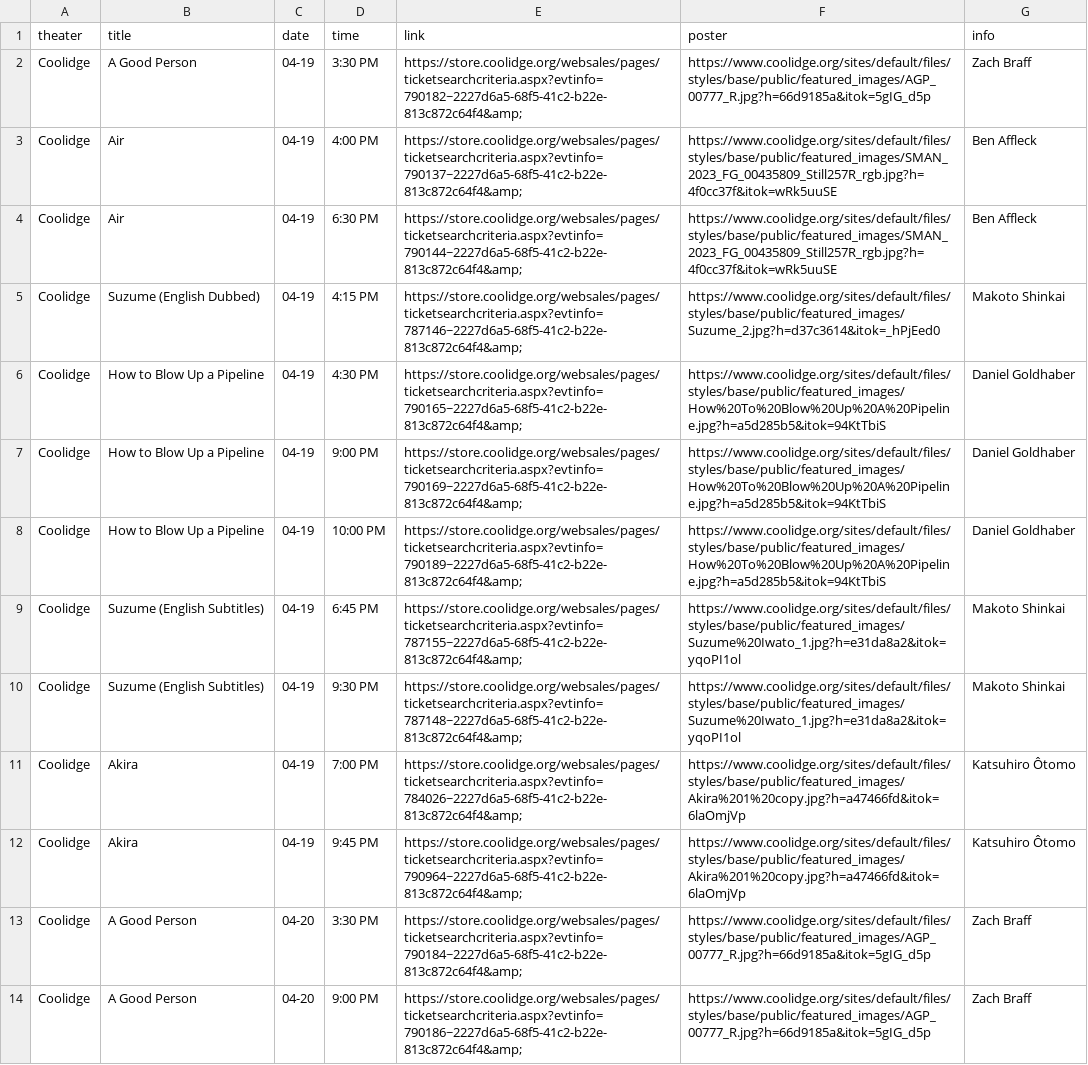
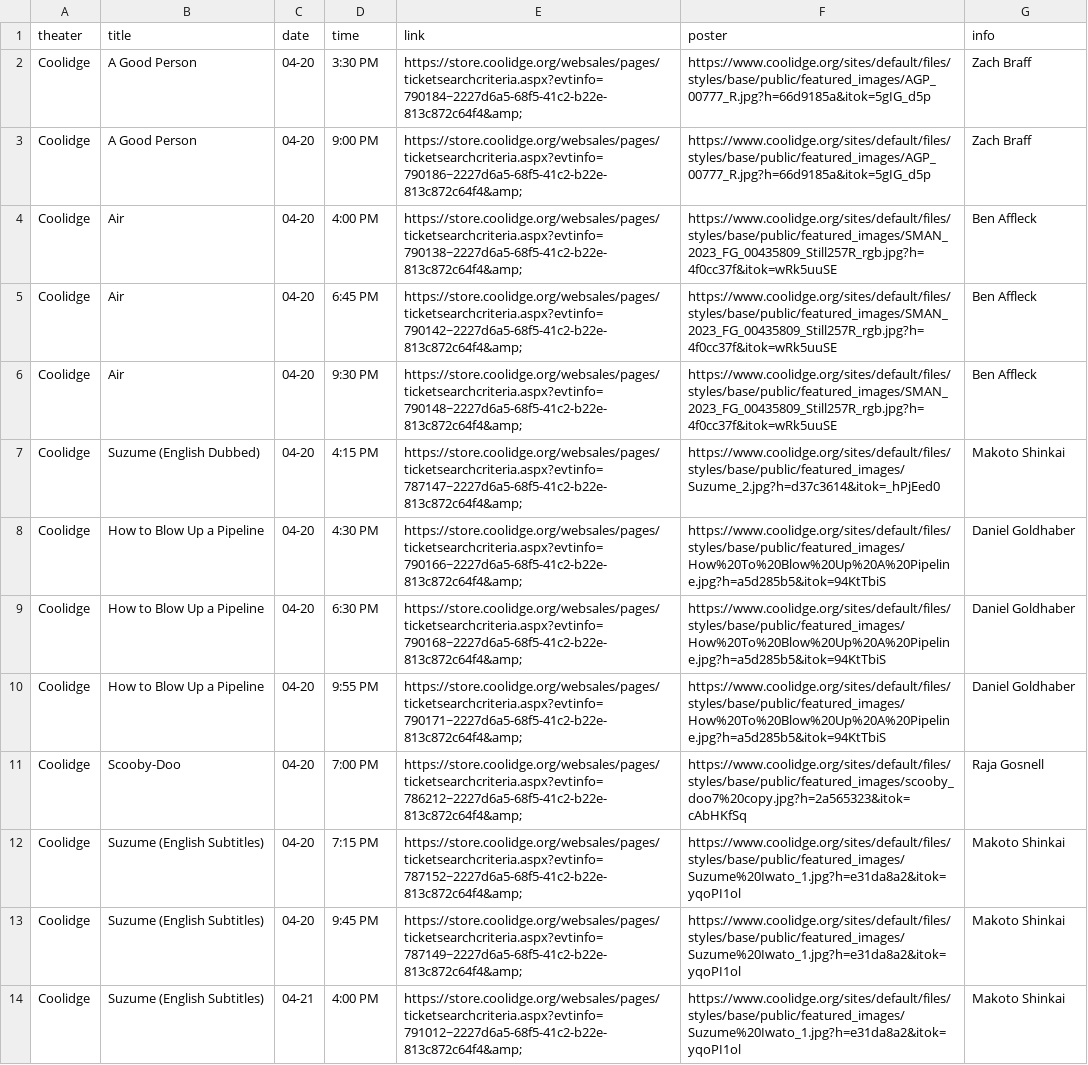
Before and after one commit to cgumb/movie_showtimes, a CSV file: data/coolidge.csv, drawn as a sheet; only a part is shown; the shorter side is filled out with more unchanged rows.

```diff
--- a/data/coolidge.csv
+++ b/data/coolidge.csv
@@ -1,13 +1,2 @@
 theater,title,date,time,link,poster,info
-Coolidge,A Good Person,04-19,3:30 PM,https://store.coolidge.org/websales/pages/ticketsearchcriteria.aspx?evtinfo=790182~2227d6a5-68f5-41c2-b22e-813c872c64f4&amp;,https://www.coolidge.org/sites/default/files/styles/base/public/featured_images/AGP_00777_R.jpg?h=66d9185a&itok=5gIG_d5p,Zach Braff
-Coolidge,Air,04-19,4:00 PM,https://store.coolidge.org/websales/pages/ticketsearchcriteria.aspx?evtinfo=790137~2227d6a5-68f5-41c2-b22e-813c872c64f4&amp;,https://www.coolidge.org/sites/default/files/styles/base/public/featured_images/SMAN_2023_FG_00435809_Still257R_rgb.jpg?h=4f0cc37f&itok=wRk5uuSE,Ben Affleck
-Coolidge,Air,04-19,6:30 PM,https://store.coolidge.org/websales/pages/ticketsearchcriteria.aspx?evtinfo=790144~2227d6a5-68f5-41c2-b22e-813c872c64f4&amp;,https://www.coolidge.org/sites/default/files/styles/base/public/featured_images/SMAN_2023_FG_00435809_Still257R_rgb.jpg?h=4f0cc37f&itok=wRk5uuSE,Ben Affleck
-Coolidge,Suzume (English Dubbed),04-19,4:15 PM,https://store.coolidge.org/websales/pages/ticketsearchcriteria.aspx?evtinfo=787146~2227d6a5-68f5-41c2-b22e-813c872c64f4&amp;,https://www.coolidge.org/sites/default/files/styles/base/public/featured_images/Suzume_2.jpg?h=d37c3614&itok=_hPjEed0,Makoto Shinkai
-Coolidge,How to Blow Up a Pipeline,04-19,4:30 PM,https://store.coolidge.org/websales/pages/ticketsearchcriteria.aspx?evtinfo=790165~2227d6a5-68f5-41c2-b22e-813c872c64f4&amp;,https://www.coolidge.org/sites/default/files/styles/base/public/featured_images/How%20To%20Blow%20Up%20A%20Pipeline.jpg?h=a5d285b5&itok=94KtTbiS,Daniel Goldhaber
-Coolidge,How to Blow Up a Pipeline,04-19,9:00 PM,https://store.coolidge.org/websales/pages/ticketsearchcriteria.aspx?evtinfo=790169~2227d6a5-68f5-41c2-b22e-813c872c64f4&amp;,https://www.coolidge.org/sites/default/files/styles/base/public/featured_images/How%20To%20Blow%20Up%20A%20Pipeline.jpg?h=a5d285b5&itok=94KtTbiS,Daniel Goldhaber
-Coolidge,How to Blow Up a Pipeline,04-19,10:00 PM,https://store.coolidge.org/websales/pages/ticketsearchcriteria.aspx?evtinfo=790189~2227d6a5-68f5-41c2-b22e-813c872c64f4&amp;,https://www.coolidge.org/sites/default/files/styles/base/public/featured_images/How%20To%20Blow%20Up%20A%20Pipeline.jpg?h=a5d285b5&itok=94KtTbiS,Daniel Goldhaber
-Coolidge,Suzume (English Subtitles),04-19,6:45 PM,https://store.coolidge.org/websales/pages/ticketsearchcriteria.aspx?evtinfo=787155~2227d6a5-68f5-41c2-b22e-813c872c64f4&amp;,https://www.coolidge.org/sites/default/files/styles/base/public/featured_images/Suzume%20Iwato_1.jpg?h=e31da8a2&itok=yqoPI1ol,Makoto Shinkai
-Coolidge,Suzume (English Subtitles),04-19,9:30 PM,https://store.coolidge.org/websales/pages/ticketsearchcriteria.aspx?evtinfo=787148~2227d6a5-68f5-41c2-b22e-813c872c64f4&amp;,https://www.coolidge.org/sites/default/files/styles/base/public/featured_images/Suzume%20Iwato_1.jpg?h=e31da8a2&itok=yqoPI1ol,Makoto Shinkai
-Coolidge,Akira,04-19,7:00 PM,https://store.coolidge.org/websales/pages/ticketsearchcriteria.aspx?evtinfo=784026~2227d6a5-68f5-41c2-b22e-813c872c64f4&amp;,https://www.coolidge.org/sites/default/files/styles/base/public/featured_images/Akira%201%20copy.jpg?h=a47466fd&itok=6laOmjVp,Katsuhiro Ôtomo
-Coolidge,Akira,04-19,9:45 PM,https://store.coolidge.org/websales/pages/ticketsearchcriteria.aspx?evtinfo=790964~2227d6a5-68f5-41c2-b22e-813c872c64f4&amp;,https://www.coolidge.org/sites/default/files/styles/base/public/featured_images/Akira%201%20copy.jpg?h=a47466fd&itok=6laOmjVp,Katsuhiro Ôtomo
 Coolidge,A Good Person,04-20,3:30 PM,https://store.coolidge.org/websales/pages/ticketsearchcriteria.aspx?evtinfo=790184~2227d6a5-68f5-41c2-b22e-813c872c64f4&amp;,https://www.coolidge.org/sites/default/files/styles/base/public/featured_images/AGP_00777_R.jpg?h=66d9185a&itok=5gIG_d5p,Zach Braff
```
Also changed, not shown: data/brattle.csv, data/rt.csv, 2 other files.
